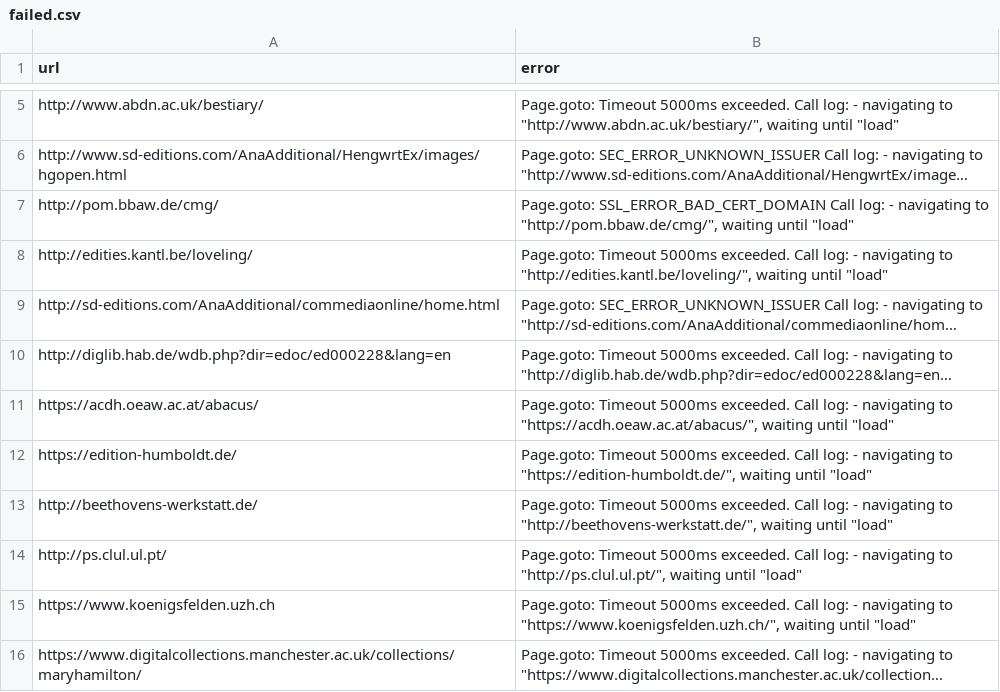
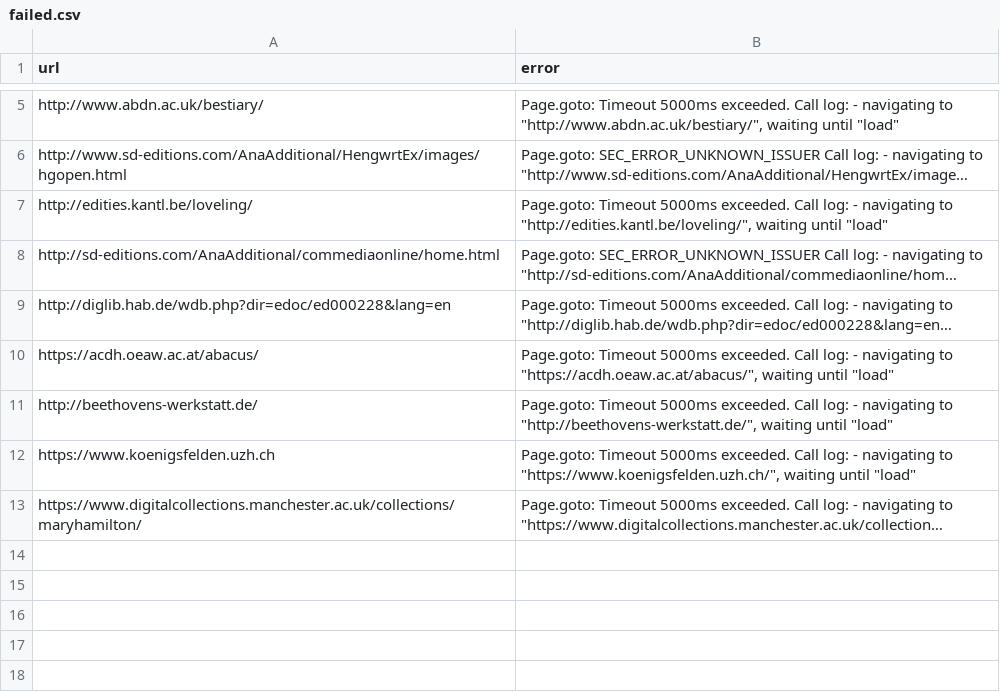
Before and after one commit to dig-Eds-cat/screenshots, a CSV file: failed.csv, drawn as a sheet; only a part is shown, gaps mark what is left out; long unchanged cells end in …; the diff names each change by its address in the sheet, - before the commit and + after, or states it on an @@ line.

```diff
--- a/failed.csv
+++ b/failed.csv
-row 7: http://pom.bbaw.de/cmg/ | Page.goto: SSL_ERROR_BAD_CERT_DOMAIN Call log: - navigating to "http://pom.bbaw.de/cmg/", waiting until "load"
-row 12: https://edition-humboldt.de/ | Page.goto: Timeout 5000ms exceeded. Call log: - navigating to "https://edition-humboldt.de/", waiting until "load"
-row 14: http://ps.clul.ul.pt/ | Page.goto: Timeout 5000ms exceeded. Call log: - navigating to "http://ps.clul.ul.pt/", waiting until "load"
```
Also changed, not shown: 4 other files.
